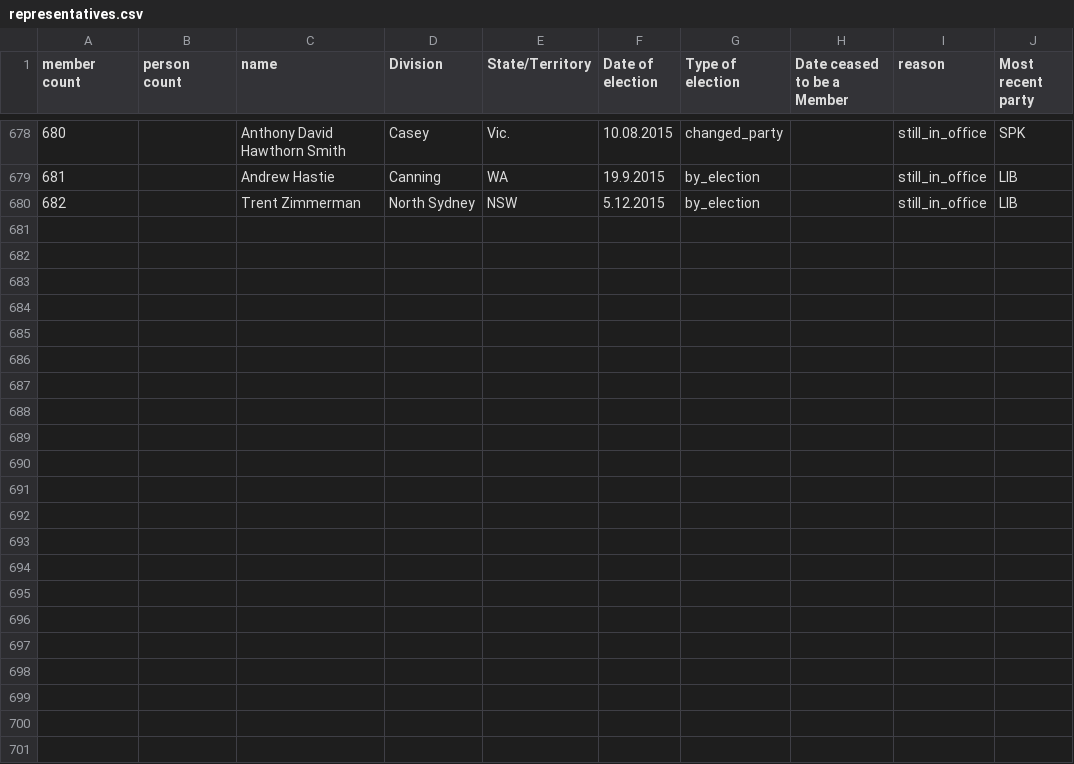
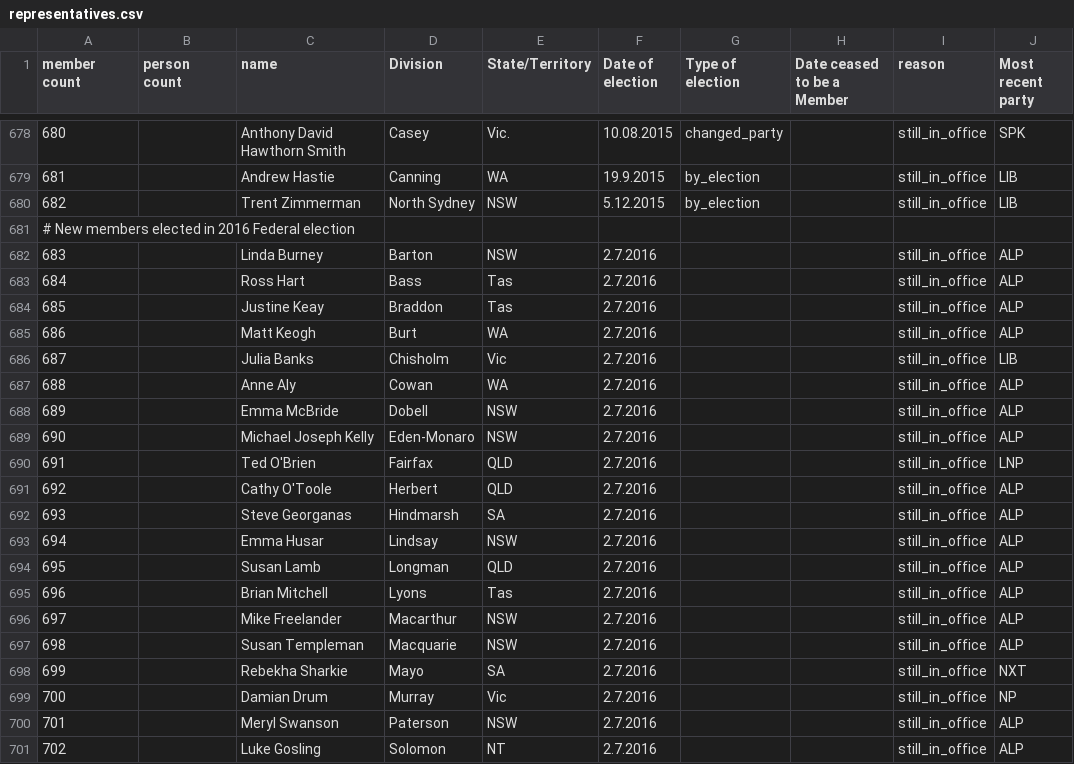
Before and after one commit to openaustralia/openaustralia-parser, a CSV file: data/representatives.csv, drawn as a sheet; only a part is shown, gaps mark what is left out.

Commit message:
Add new Members elected at 2016 election

```diff
--- a/data/representatives.csv
+++ b/data/representatives.csv
@@ -680 +680,22 @@ member count,person count,name,Division,State/Territory,Date of election,Type of
 682,,Trent Zimmerman,North Sydney,NSW,5.12.2015,by_election,,still_in_office,LIB
+# New members elected in 2016 Federal election
+683,,Linda Burney,Barton,NSW,2.7.2016,,,still_in_office,ALP
+684,,Ross Hart,Bass,Tas,2.7.2016,,,still_in_office,ALP
+685,,Justine Keay,Braddon,Tas,2.7.2016,,,still_in_office,ALP
+686,,Matt Keogh,Burt,WA,2.7.2016,,,still_in_office,ALP
+687,,Julia Banks,Chisholm,Vic,2.7.2016,,,still_in_office,LIB
+688,,Anne Aly,Cowan,WA,2.7.2016,,,still_in_office,ALP
+689,,Emma McBride,Dobell,NSW,2.7.2016,,,still_in_office,ALP
+690,,Michael Joseph Kelly,Eden-Monaro,NSW,2.7.2016,,,still_in_office,ALP
+691,,Ted O'Brien,Fairfax,QLD,2.7.2016,,,still_in_office,LNP
+692,,Cathy O'Toole,Herbert,QLD,2.7.2016,,,still_in_office,ALP
+693,,Steve Georganas,Hindmarsh,SA,2.7.2016,,,still_in_office,ALP
+694,,Emma Husar,Lindsay,NSW,2.7.2016,,,still_in_office,ALP
+695,,Susan Lamb,Longman,QLD,2.7.2016,,,still_in_office,ALP
+696,,Brian Mitchell,Lyons,Tas,2.7.2016,,,still_in_office,ALP
+697,,Mike Freelander,Macarthur,NSW,2.7.2016,,,still_in_office,ALP
+698,,Susan Templeman,Macquarie,NSW,2.7.2016,,,still_in_office,ALP
+699,,Rebekha Sharkie,Mayo,SA,2.7.2016,,,still_in_office,NXT
+700,,Damian Drum,Murray,Vic,2.7.2016,,,still_in_office,NP
+701,,Meryl Swanson,Paterson,NSW,2.7.2016,,,still_in_office,ALP
+702,,Luke Gosling,Solomon,NT,2.7.2016,,,still_in_office,ALP
```
Also changed, not shown: data/people.csv.
